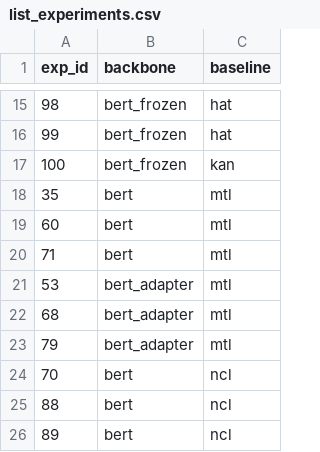
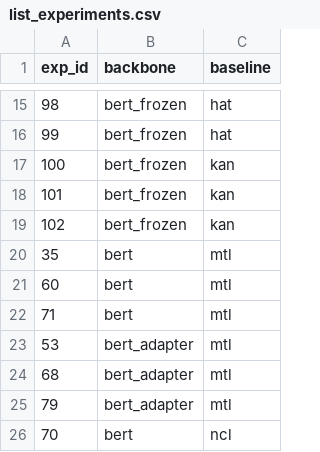
Before and after one commit to rahmahkn/PyContinual, a CSV file: src/res/til_classification/list_experiments.csv, drawn as a sheet; only a part is shown, gaps mark what is left out; the shorter side is filled out with more unchanged rows.

```diff
--- a/src/res/til_classification/list_experiments.csv
+++ b/src/res/til_classification/list_experiments.csv
@@ -17,2 +17,4 @@ exp_id,backbone,baseline
 100,bert_frozen,kan
+101,bert_frozen,kan
+102,bert_frozen,kan
 35,bert,mtl
```
Also changed, not shown: src/res/til_classification/result.csv, 22 other files.
